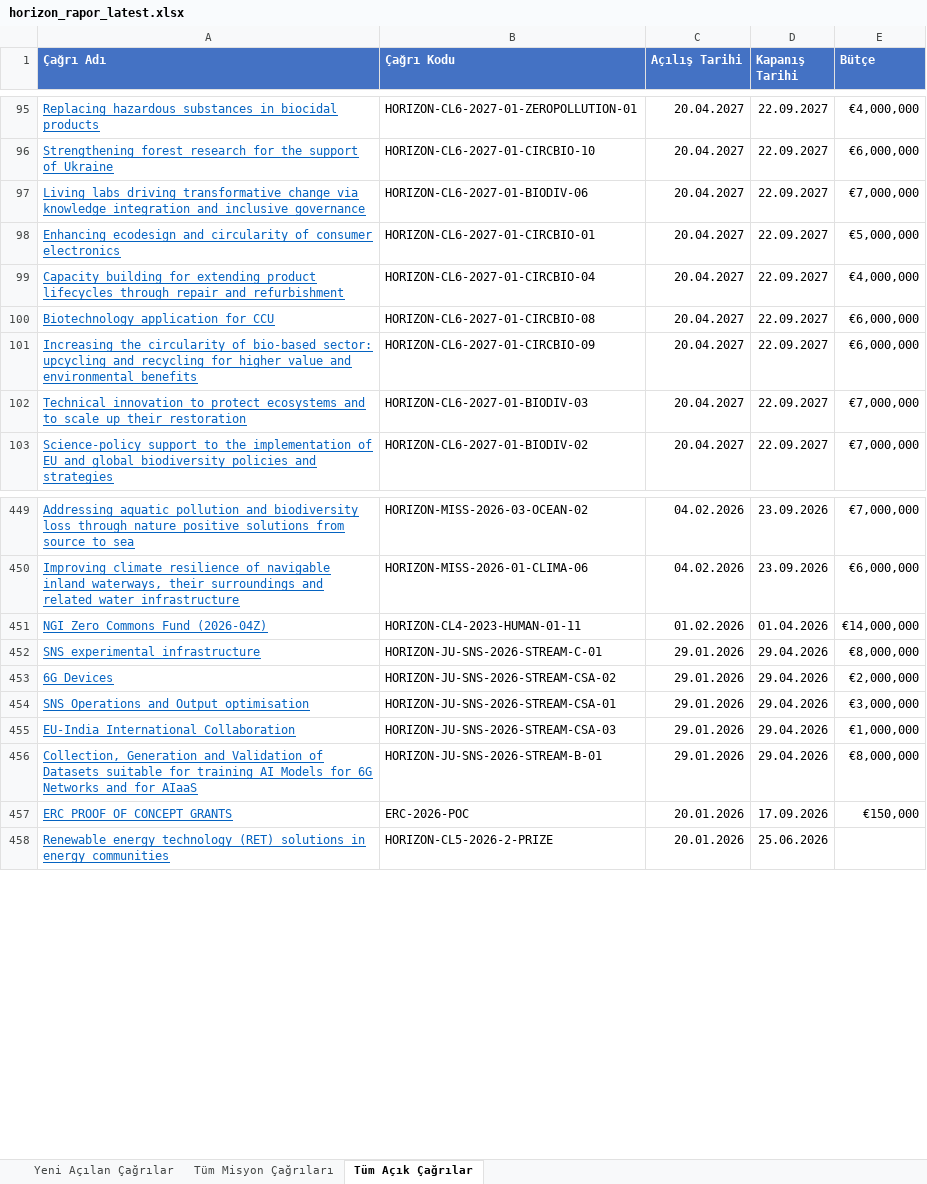
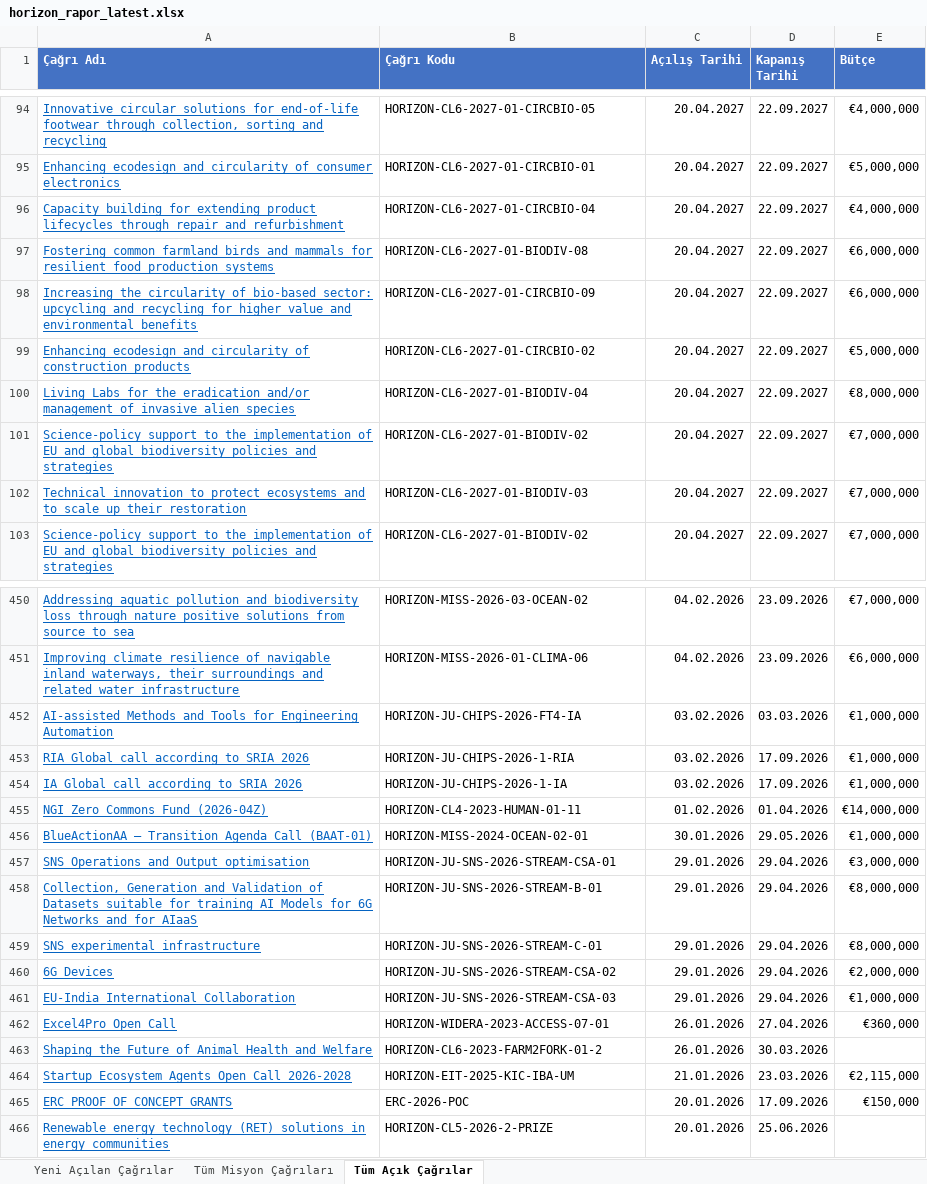
Before and after one commit to deepblu0/mlabwebsitetest, an Excel workbook: horizon-reports/horizon_rapor_latest.xlsx, sheet Tüm Açık Çağrılar, drawn as a sheet; only a part is shown, gaps mark what is left out; values as stored, in another font and other column widths than the file's, no borders; removed rows and columns are numbered as before the commit, all else as after; the diff covers the shown part only; the diff names each change by its address in the sheet, - before the commit and + after, or states it on an @@ line.

```diff
--- a/horizon-reports/horizon_rapor_latest.xlsx (sheet Tüm Açık Çağrılar)
+++ b/horizon-reports/horizon_rapor_latest.xlsx (sheet Tüm Açık Çağrılar)
-A94 (Çağrı Adı): Replacing hazardous substances in biocidal products
+A94 (Çağrı Adı): Innovative circular solutions for end-of-life footwear through collection, sorting and recycling
-B94 (Çağrı Kodu): HORIZON-CL6-2027-01-ZEROPOLLUTION-01
+B94 (Çağrı Kodu): HORIZON-CL6-2027-01-CIRCBIO-05
-row 96: Strengthening forest research for the support of Ukraine | HORIZON-CL6-2027-01-CIRCBIO-10 | 20.04.2027 | 22.09.2027 | €6,000,000
@@ row 97 moved to row 89: Living labs driving transformative chang… @@
-A97 (Çağrı Adı): Biotechnology application for CCU
+A97 (Çağrı Adı): Fostering common farmland birds and mammals for resilient food production systems
-B97 (Çağrı Kodu): HORIZON-CL6-2027-01-CIRCBIO-08
+B97 (Çağrı Kodu): HORIZON-CL6-2027-01-BIODIV-08
+row 99: Enhancing ecodesign and circularity of construction products | HORIZON-CL6-2027-01-CIRCBIO-02 | 20.04.2027 | 22.09.2027 | €5,000,000
+row 100: Living Labs for the eradication and/or management of invasive alien species | HORIZON-CL6-2027-01-BIODIV-04 | 20.04.2027 | 22.09.2027 | €8,000,000
+row 101: Science-policy support to the implementation of EU and global biodiversity policies and strategies | HORIZON-CL6-2027-01-BIODIV-02 | 20.04.2027 | 22.09.2027 | €7,000,000
+row 452: AI-assisted Methods and Tools for Engineering Automation | HORIZON-JU-CHIPS-2026-FT4-IA | 03.02.2026 | 03.03.2026 | €1,000,000
+row 453: RIA Global call according to SRIA 2026 | HORIZON-JU-CHIPS-2026-1-RIA | 03.02.2026 | 17.09.2026 | €1,000,000
+row 454: IA Global call according to SRIA 2026 | HORIZON-JU-CHIPS-2026-1-IA | 03.02.2026 | 17.09.2026 | €1,000,000
+row 456: BlueActionAA – Transition Agenda Call (BAAT-01) | HORIZON-MISS-2024-OCEAN-02-01 | 30.01.2026 | 29.05.2026 | €1,000,000
@@ row 454 moved to row 457: SNS Operations and Output optimisation @@
@@ row 456 moved to row 458: Collection, Generation and Validation of… @@
+row 462: Excel4Pro Open Call | HORIZON-WIDERA-2023-ACCESS-07-01 | 26.01.2026 | 27.04.2026 | €360,000
+row 463: Shaping the Future of Animal Health and Welfare | HORIZON-CL6-2023-FARM2FORK-01-2 | 26.01.2026 | 30.03.2026
+row 464: Startup Ecosystem Agents Open Call 2026-2028 | HORIZON-EIT-2025-KIC-IBA-UM | 21.01.2026 | 23.03.2026 | €2,115,000
```
Also changed, not shown: 10 added rows, 12 removed rows, 108 moved rows and 20 edited cells elsewhere in this sheet, sheet Yeni Açılan Çağrılar, sheet Tüm Misyon Çağrıları, 1 other file.
